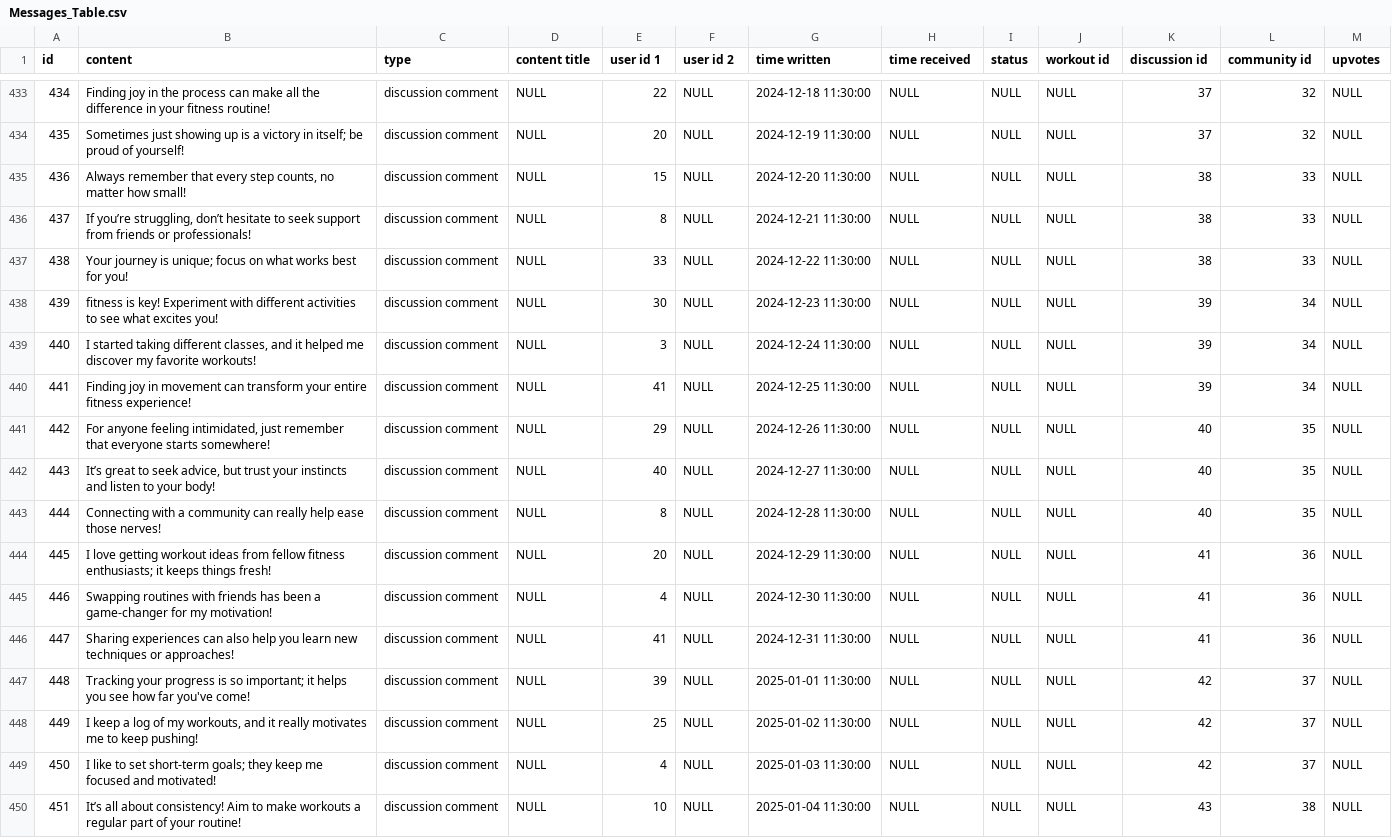
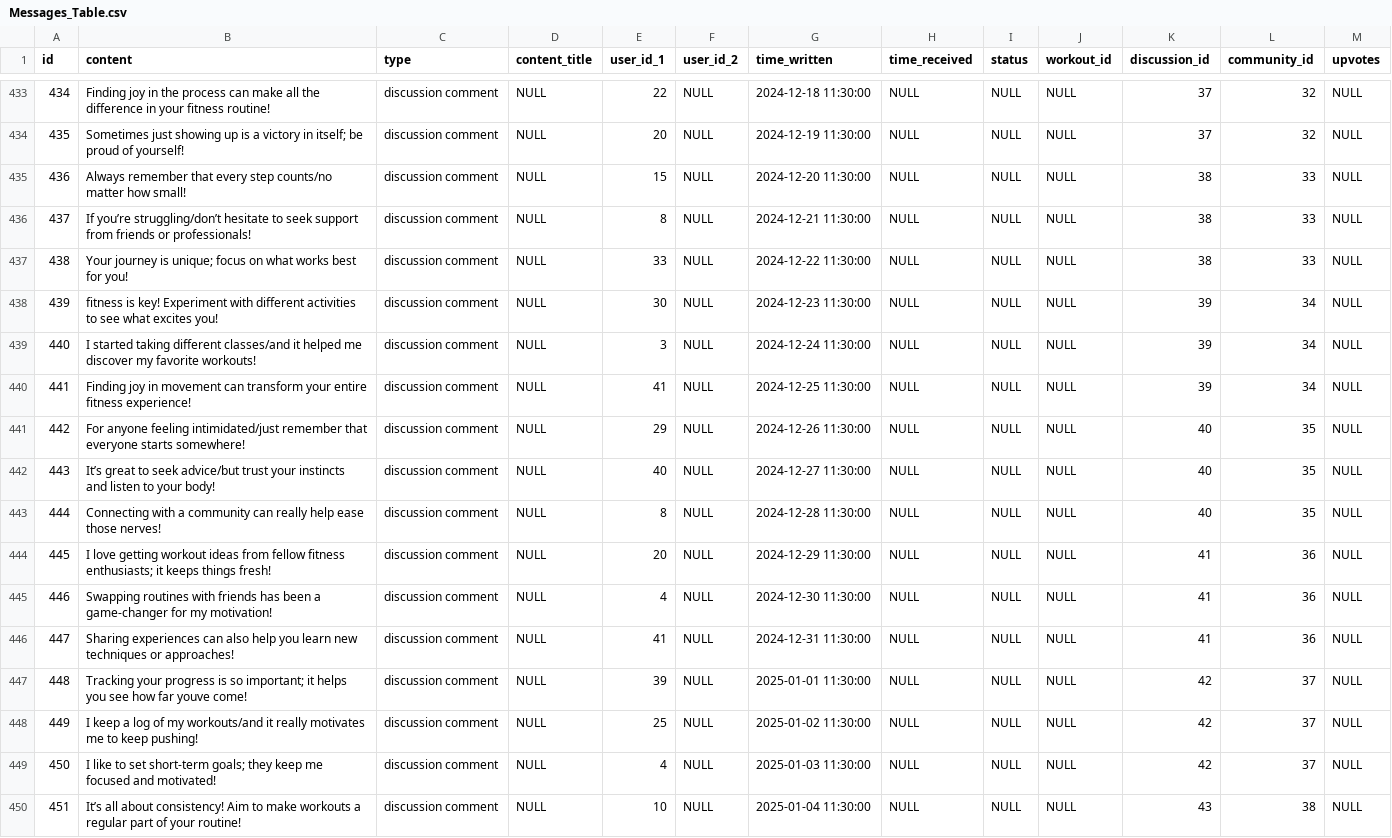
Before and after one commit to telesznicole/Flexi-Flow, a CSV file: CSV/Messages_Table.csv (was Messages_Table.csv), drawn as a sheet; only a part is shown, gaps mark what is left out; the diff covers the shown part only; the diff names each change by its address in the sheet, - before the commit and + after, or states it on an @@ line.

```diff
--- a/Messages_Table.csv
+++ b/CSV/Messages_Table.csv
-D1: content title
+D1: content_title
-E1: user id 1
+E1: user_id_1
-F1: user id 2
+F1: user_id_2
-G1: time written
+G1: time_written
-H1: time received
+H1: time_received
-J1: workout id
+J1: workout_id
-K1: discussion id
+K1: discussion_id
-L1: community id
+L1: community_id
-B435 (content): …every step counts, no matter how…
+B435 (content): …every step counts/no matter how…
-B436 (content): If you’re struggling, don’t hesitate to…
+B436 (content): If you’re struggling/don’t hesitate to…
-B439 (content): …taking different classes, and it helped…
+B439 (content): …taking different classes/and it helped…
-B441 (content): …anyone feeling intimidated, just remember that…
+B441 (content): …anyone feeling intimidated/just remember that…
-B442 (content): …to seek advice, but trust your…
+B442 (content): …to seek advice/but trust your…
-B447 (content): …how far you've come!
+B447 (content): …how far youve come!
-B448 (content): …of my workouts, and it really…
+B448 (content): …of my workouts/and it really…
```
Also changed, not shown: 135 edited cells elsewhere in this file, 8 other files.
